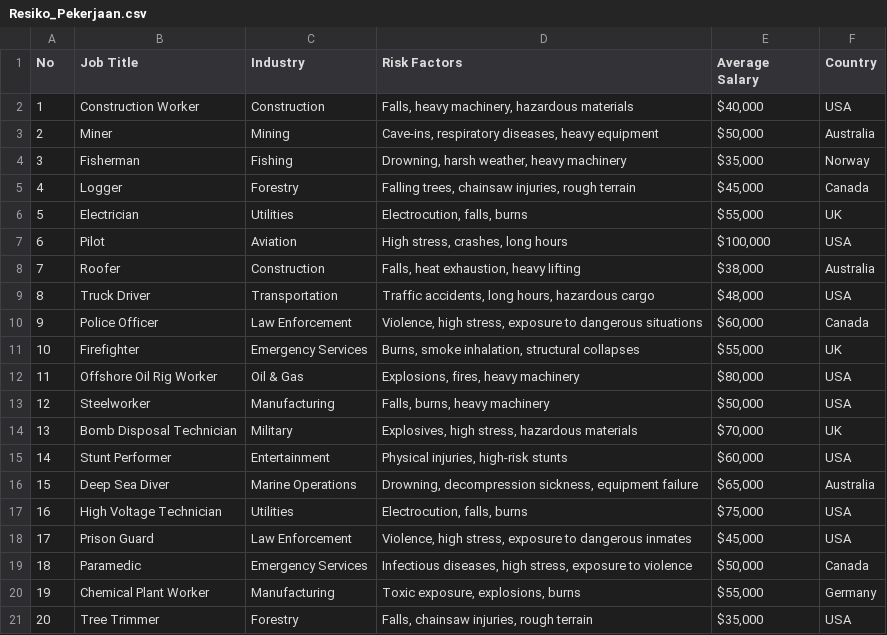
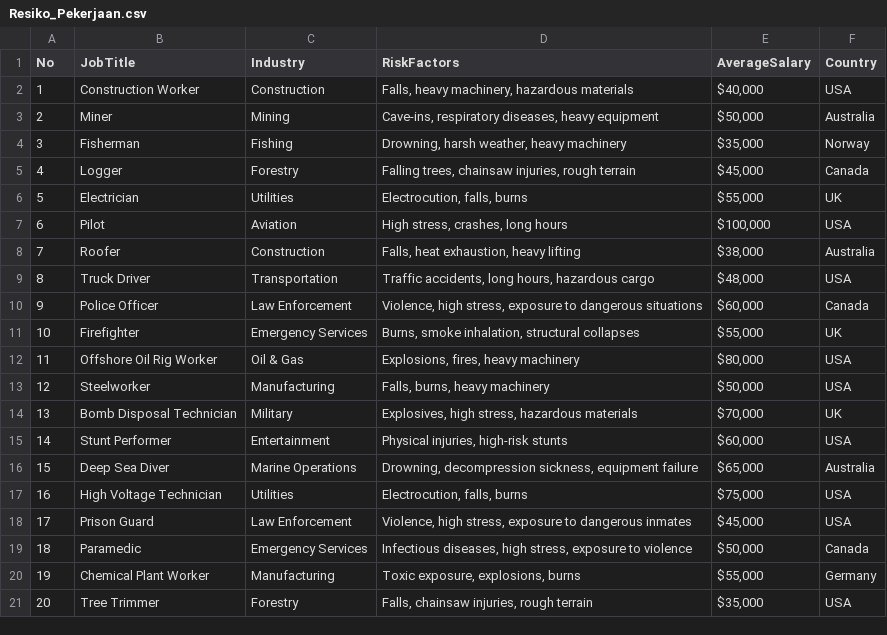
Before and after one commit to Renohikmal/Data_Science_Binus, a CSV file: Resiko_Pekerjaan.csv, drawn as a sheet.

Commit message:
Update Resiko_Pekerjaan.csv

```diff
--- a/Resiko_Pekerjaan.csv
+++ b/Resiko_Pekerjaan.csv
@@ -1,2 +1,2 @@
-No;Job Title;Industry;Risk Factors;Average Salary;Country
+No;JobTitle;Industry;RiskFactors;AverageSalary;Country
 1;Construction Worker;Construction;Falls, heavy machinery, hazardous materials;$40,000;USA
```
